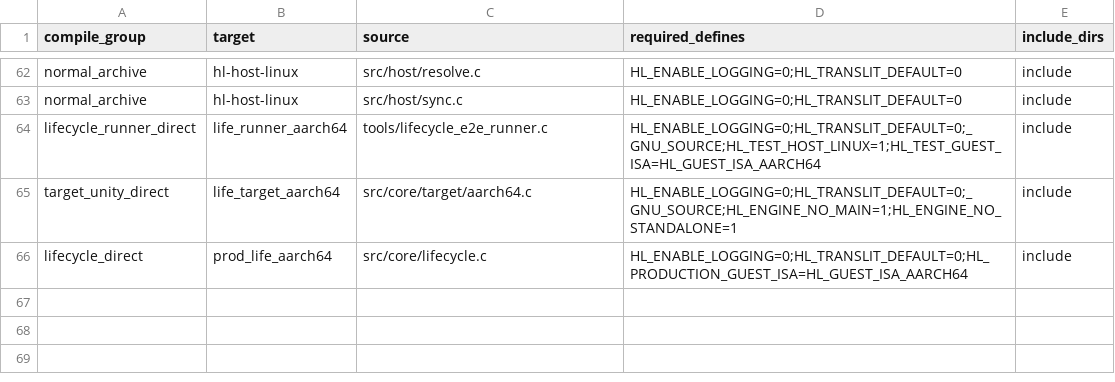
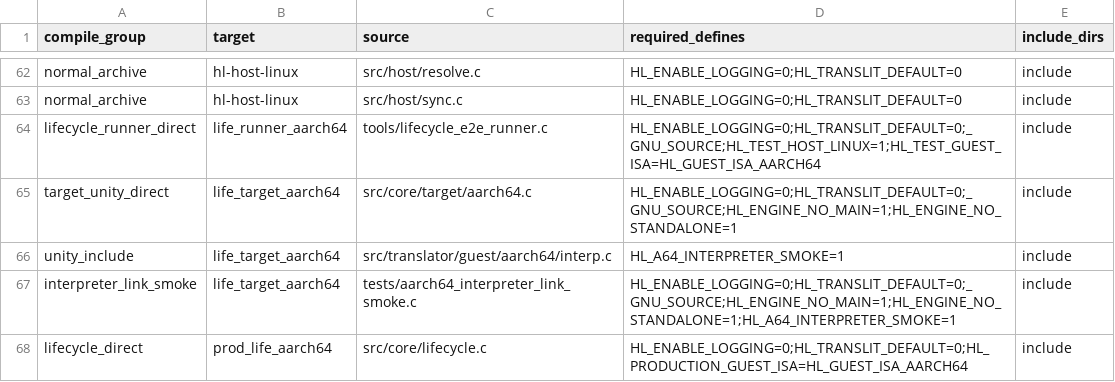
Before and after one commit to husklet/husklet, a TSV file: src/runtime/native/retained/COMPILED_TUS.tsv, drawn as a sheet; only a part is shown, gaps mark what is left out.

Commit message:
native: import retained AArch64 interpreter backend

```diff
--- a/src/runtime/native/retained/COMPILED_TUS.tsv
+++ b/src/runtime/native/retained/COMPILED_TUS.tsv
@@ -65,2 +65,4 @@ lifecycle_runner_direct	life_runner_aarch64	tools/lifecycle_e2e_runner.c	HL_ENAB
 target_unity_direct	life_target_aarch64	src/core/target/aarch64.c	HL_ENABLE_LOGGING=0;HL_TRANSLIT_DEFAULT=0;_GNU_SOURCE;HL_ENGINE_NO_MAIN=1;HL_ENGINE_NO_STANDALONE=1	include
+unity_include	life_target_aarch64	src/translator/guest/aarch64/interp.c	HL_A64_INTERPRETER_SMOKE=1	include
+interpreter_link_smoke	life_target_aarch64	tests/aarch64_interpreter_link_smoke.c	HL_ENABLE_LOGGING=0;HL_TRANSLIT_DEFAULT=0;_GNU_SOURCE;HL_ENGINE_NO_MAIN=1;HL_ENGINE_NO_STANDALONE=1;HL_A64_INTERPRETER_SMOKE=1	include
 lifecycle_direct	prod_life_aarch64	src/core/lifecycle.c	HL_ENABLE_LOGGING=0;HL_TRANSLIT_DEFAULT=0;HL_PRODUCTION_GUEST_ISA=HL_GUEST_ISA_AARCH64	include
```
Also changed, not shown: 8 other files.
